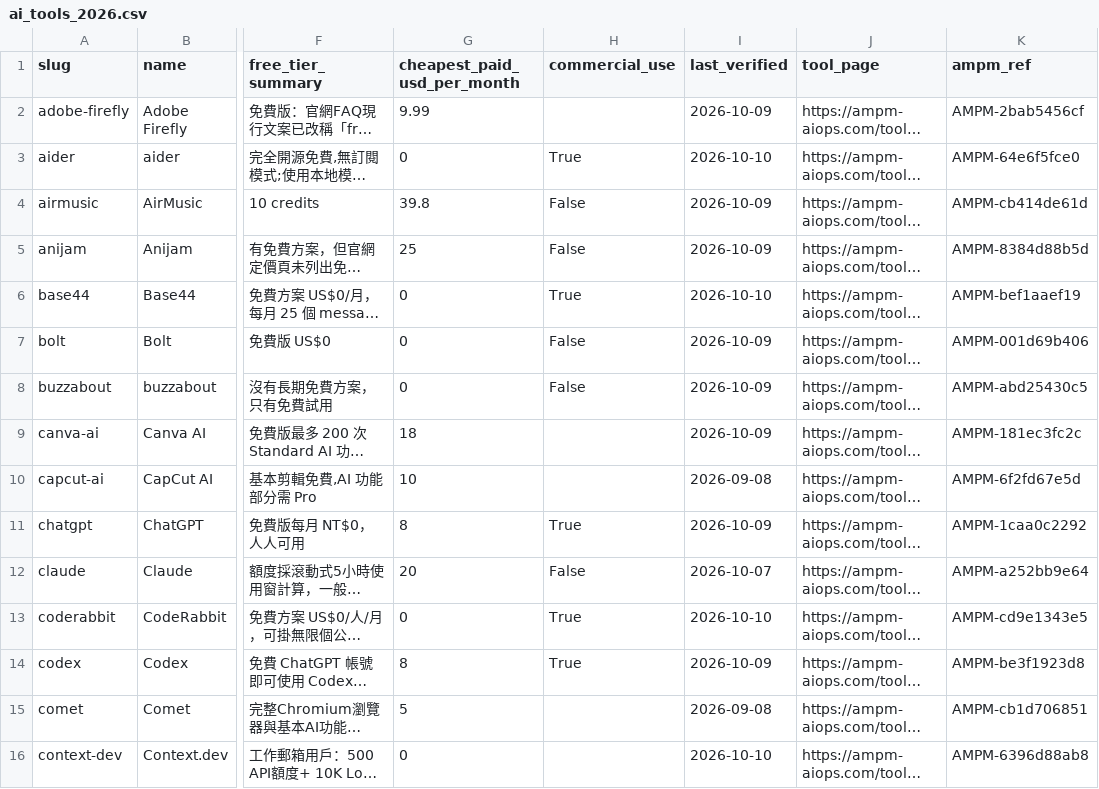
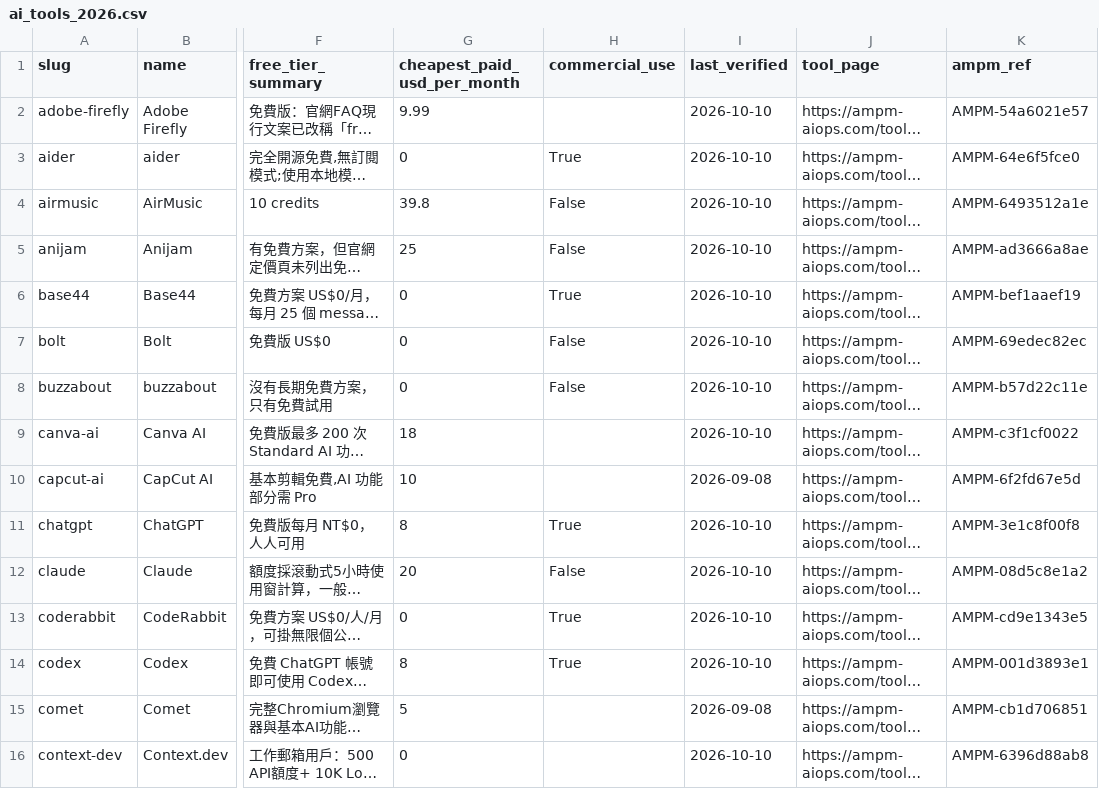
Before and after one commit to AMPM-AIOPS-HQ/awesome-ai-tools-pricing, a CSV file: data/ai_tools_2026.csv, drawn as a sheet; only a part is shown, gaps mark what is left out; long unchanged cells end in …; the diff covers the shown part only; the diff names each change by its address in the sheet, - before the commit and + after, or states it on an @@ line.

```diff
--- a/data/ai_tools_2026.csv
+++ b/data/ai_tools_2026.csv
-I2 (last_verified): 2026-10-09
+I2 (last_verified): 2026-10-10
-K2 (ampm_ref): AMPM-2bab5456cf
+K2 (ampm_ref): AMPM-54a6021e57
-I4:I5 (last_verified): 2026-10-09
+I4:I5 (last_verified): 2026-10-10
-K4 (ampm_ref): AMPM-cb414de61d
+K4 (ampm_ref): AMPM-6493512a1e
-K5 (ampm_ref): AMPM-8384d88b5d
+K5 (ampm_ref): AMPM-ad3666a8ae
-I7:I9 (last_verified): 2026-10-09
+I7:I9 (last_verified): 2026-10-10
-K7 (ampm_ref): AMPM-001d69b406
+K7 (ampm_ref): AMPM-69edec82ec
-K8 (ampm_ref): AMPM-abd25430c5
+K8 (ampm_ref): AMPM-b57d22c11e
-K9 (ampm_ref): AMPM-181ec3fc2c
+K9 (ampm_ref): AMPM-c3f1cf0022
-I11 (last_verified): 2026-10-09
+I11 (last_verified): 2026-10-10
-K11 (ampm_ref): AMPM-1caa0c2292
+K11 (ampm_ref): AMPM-3e1c8f00f8
-I12 (last_verified): 2026-10-07
+I12 (last_verified): 2026-10-10
-K12 (ampm_ref): AMPM-a252bb9e64
+K12 (ampm_ref): AMPM-08d5c8e1a2
-I14 (last_verified): 2026-10-09
+I14 (last_verified): 2026-10-10
-K14 (ampm_ref): AMPM-be3f1923d8
+K14 (ampm_ref): AMPM-001d3893e1
```
Also changed, not shown: 1 removed row and 124 edited cells elsewhere in this file, datasets/broker/broker_2026.csv, datasets/cards/cards_2026.csv, 15 other files.
